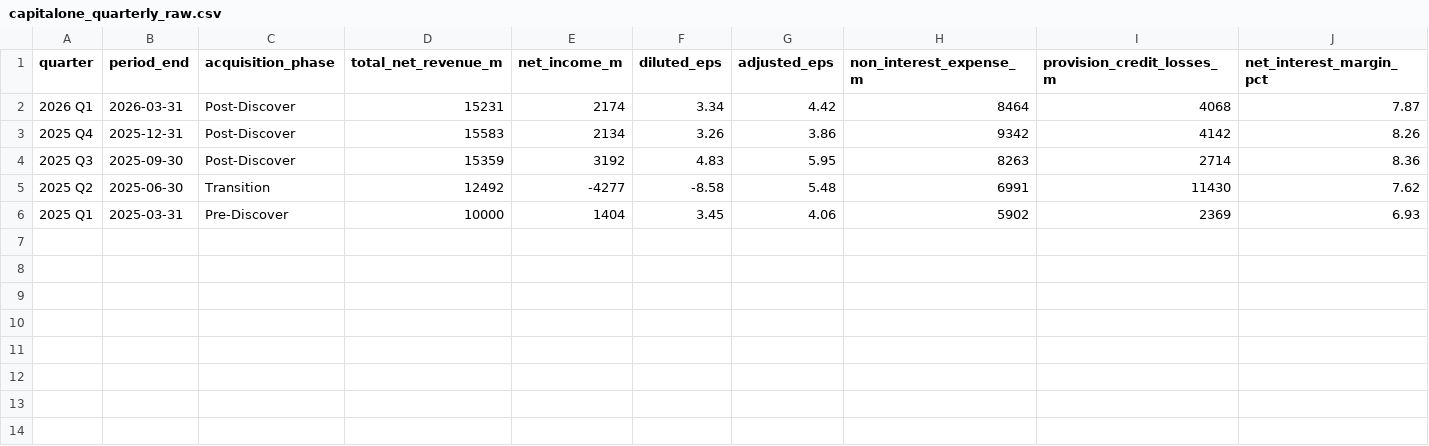
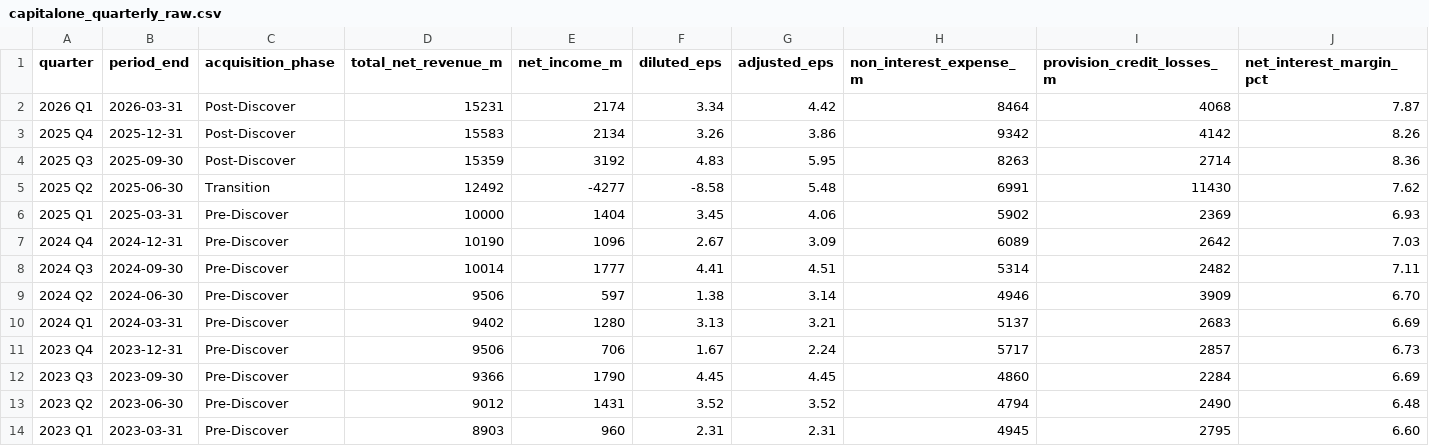
Before and after one commit to poojan-ajmera/CapitalOne-Monitor, a CSV file: data/raw/capitalone_quarterly_raw.csv, drawn as a sheet; only a part is shown; rows hold the shown columns only; the diff names each change by its address in the sheet, - before the commit and + after, or states it on an @@ line.

Commit message:
Add complete Capital One quarterly raw dataset

```diff
--- a/data/raw/capitalone_quarterly_raw.csv
+++ b/data/raw/capitalone_quarterly_raw.csv
+row 7: 2024 Q4 | 2024-12-31 | Pre-Discover | 10190 | 1096 | 2.67 | 3.09 | 6089 | 2642 | 7.03
+row 8: 2024 Q3 | 2024-09-30 | Pre-Discover | 10014 | 1777 | 4.41 | 4.51 | 5314 | 2482 | 7.11
+row 9: 2024 Q2 | 2024-06-30 | Pre-Discover | 9506 | 597 | 1.38 | 3.14 | 4946 | 3909 | 6.70
+row 10: 2024 Q1 | 2024-03-31 | Pre-Discover | 9402 | 1280 | 3.13 | 3.21 | 5137 | 2683 | 6.69
+row 11: 2023 Q4 | 2023-12-31 | Pre-Discover | 9506 | 706 | 1.67 | 2.24 | 5717 | 2857 | 6.73
+row 12: 2023 Q3 | 2023-09-30 | Pre-Discover | 9366 | 1790 | 4.45 | 4.45 | 4860 | 2284 | 6.69
+row 13: 2023 Q2 | 2023-06-30 | Pre-Discover | 9012 | 1431 | 3.52 | 3.52 | 4794 | 2490 | 6.48
+row 14: 2023 Q1 | 2023-03-31 | Pre-Discover | 8903 | 960 | 2.31 | 2.31 | 4945 | 2795 | 6.60
```
